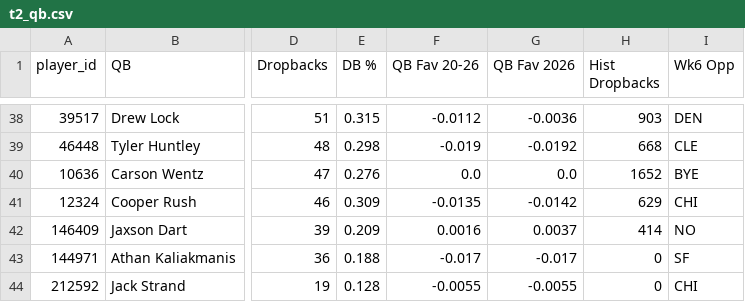
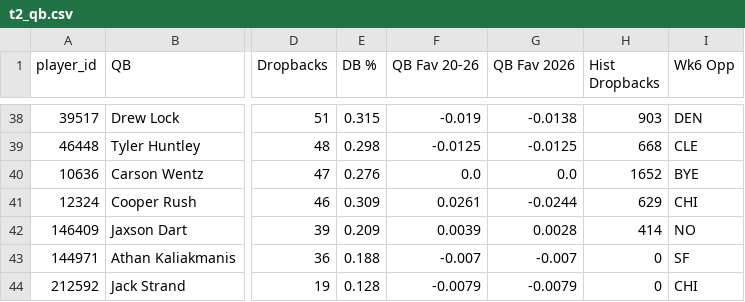
Before and after one commit to dhanani1/dwain-coverage-data, a CSV file: t2_qb.csv, drawn as a sheet; only a part is shown, gaps mark what is left out; the diff covers the shown part only; the diff names each change by its address in the sheet, - before the commit and + after, or states it on an @@ line.

```diff
--- a/t2_qb.csv
+++ b/t2_qb.csv
-F38 (QB Fav 20-26): -0.0112
+F38 (QB Fav 20-26): -0.019
-G38 (QB Fav 2026): -0.0036
+G38 (QB Fav 2026): -0.0138
-F39 (QB Fav 20-26): -0.019
+F39 (QB Fav 20-26): -0.0125
-G39 (QB Fav 2026): -0.0192
+G39 (QB Fav 2026): -0.0125
-F41 (QB Fav 20-26): -0.0135
+F41 (QB Fav 20-26): 0.0261
-G41 (QB Fav 2026): -0.0142
+G41 (QB Fav 2026): -0.0244
-F42 (QB Fav 20-26): 0.0016
+F42 (QB Fav 20-26): 0.0039
-G42 (QB Fav 2026): 0.0037
+G42 (QB Fav 2026): 0.0028
-F43 (QB Fav 20-26): -0.017
+F43 (QB Fav 20-26): -0.007
-G43 (QB Fav 2026): -0.017
+G43 (QB Fav 2026): -0.007
-F44 (QB Fav 20-26): -0.0055
+F44 (QB Fav 20-26): -0.0079
-G44 (QB Fav 2026): -0.0055
+G44 (QB Fav 2026): -0.0079
```
Also changed, not shown: 64 edited cells elsewhere in this file, 1 other file.
